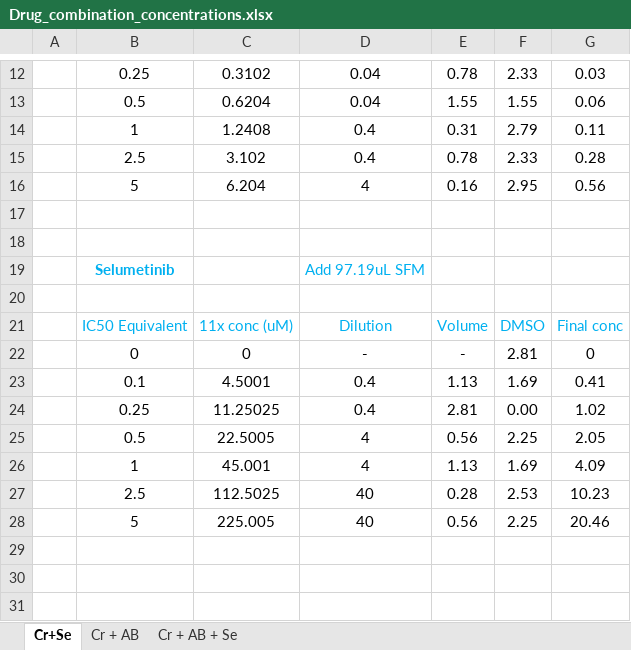
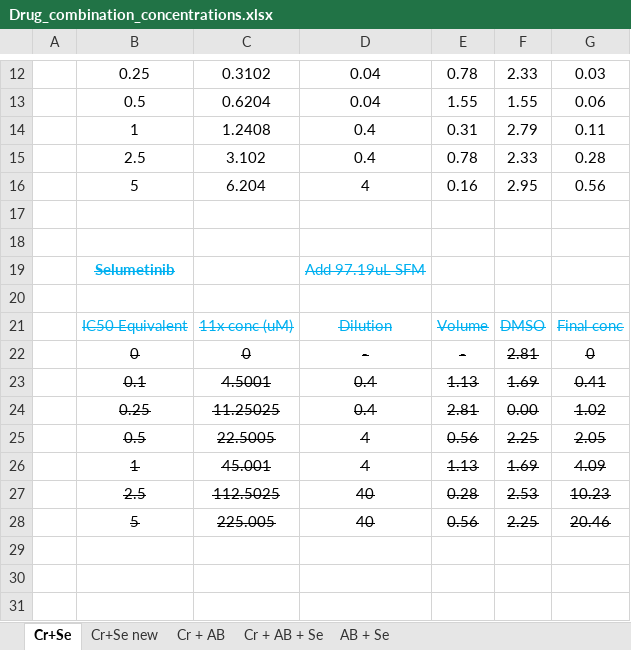
Before and after one commit to prdass/PD_Lab_book, an Excel workbook: Protocols/Drug_combination_concentrations.xlsx, sheet Cr+Se, drawn as a sheet; only a part is shown, gaps mark what is left out; values as stored, in another font and other column widths than the file's, no borders; the diff names each change by its address in the sheet, - before the commit and + after, or states it on an @@ line.

```diff
--- a/Protocols/Drug_combination_concentrations.xlsx (sheet Cr+Se)
+++ b/Protocols/Drug_combination_concentrations.xlsx (sheet Cr+Se)
+sheet tab: Cr+Se new
+sheet tab: AB + Se
-B19 strikethrough: off
+B19 strikethrough: on
-D19 strikethrough: off
+D19 strikethrough: on
-B21:G28 strikethrough: off
+B21:G28 strikethrough: on
```
Also changed, not shown: sheet Cr + AB + Se, 1 other file.
